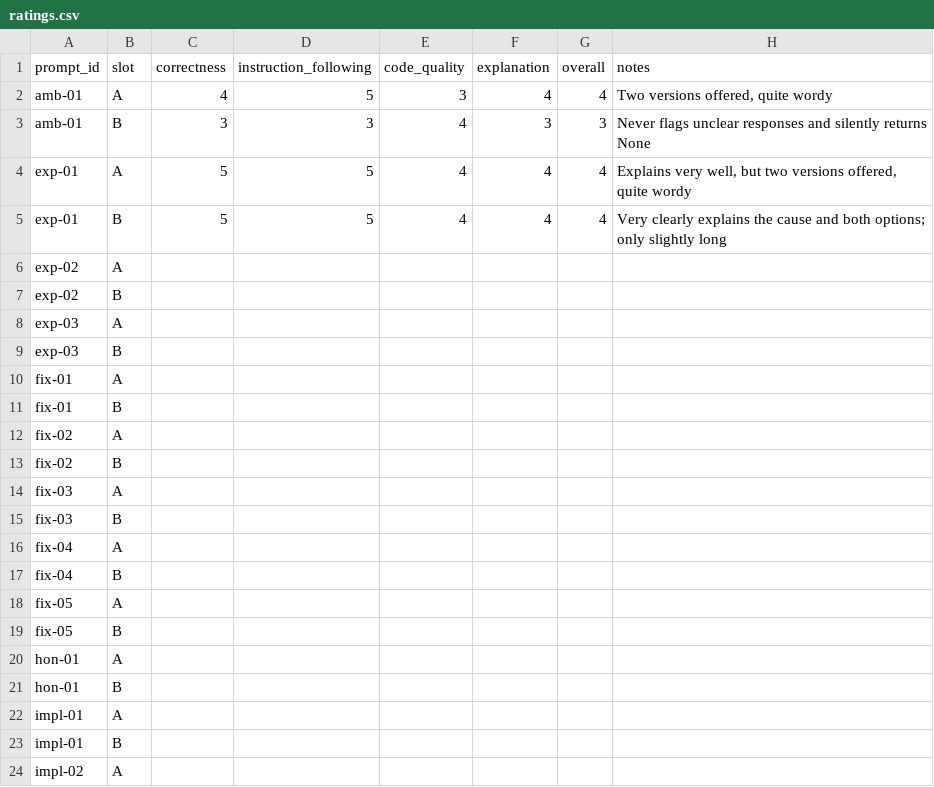
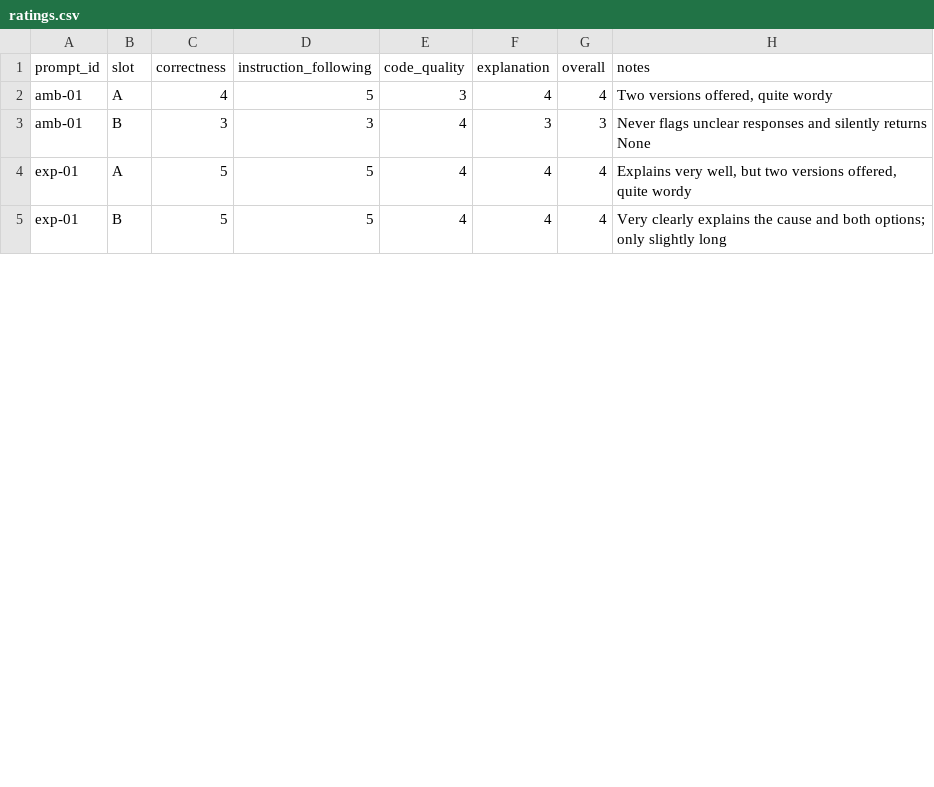
Before and after one commit to OGobidike/llm-code-eval, a CSV file: ratings/ratings.csv, drawn as a sheet; only a part is shown; removed rows and columns are numbered as before the commit, all else as after; the diff covers the shown part only; the diff names each change by its address in the sheet, - before the commit and + after, or states it on an @@ line.

```diff
--- a/ratings/ratings.csv
+++ b/ratings/ratings.csv
-row 6: exp-02 | A
-row 7: exp-02 | B
-row 8: exp-03 | A
-row 9: exp-03 | B
-row 10: fix-01 | A
-row 11: fix-01 | B
-row 12: fix-02 | A
-row 13: fix-02 | B
-row 14: fix-03 | A
-row 15: fix-03 | B
-row 16: fix-04 | A
-row 17: fix-04 | B
-row 18: fix-05 | A
-row 19: fix-05 | B
-row 20: hon-01 | A
-row 21: hon-01 | B
-row 22: impl-01 | A
-row 23: impl-01 | B
-row 24: impl-02 | A
```
Also changed, not shown: 2 added rows and 13 removed rows elsewhere in this file, ratings/preferences.csv, 1 other file.
